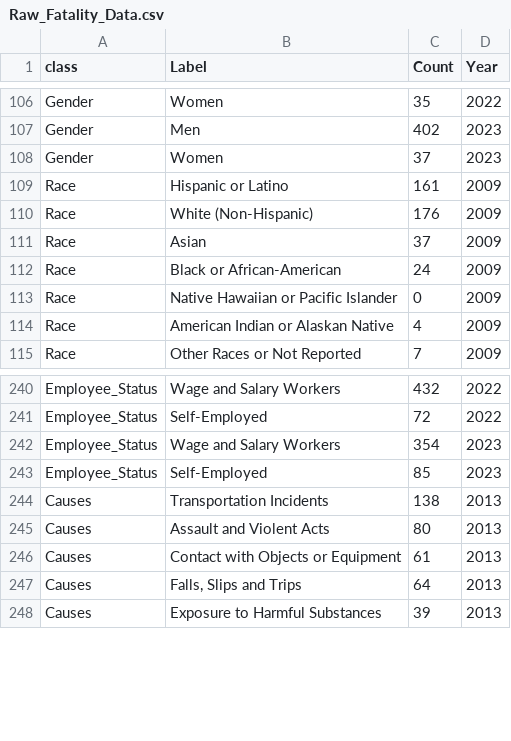
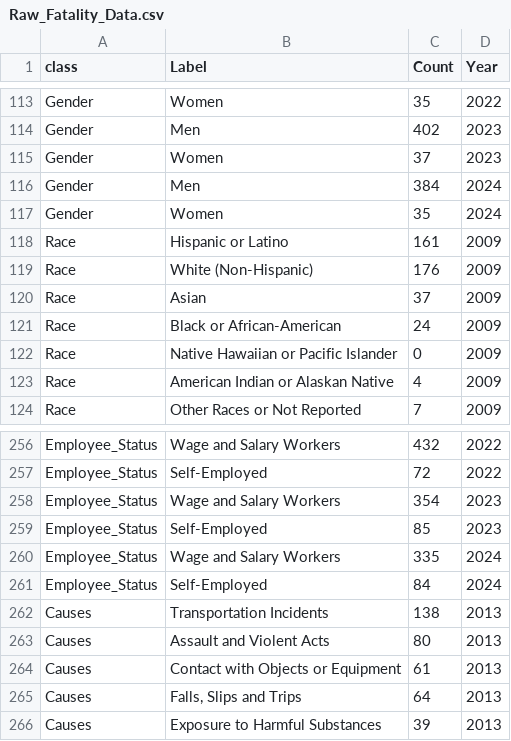
Before and after one commit to dosh-analytics/CFOI-dashboard, a CSV file: Raw_Fatality_Data.csv, drawn as a sheet; only a part is shown, gaps mark what is left out; the diff covers the shown part only.

```diff
--- a/Raw_Fatality_Data.csv
+++ b/Raw_Fatality_Data.csv
@@ -108,2 +115,4 @@ Gender,Men,402,2023
 Gender,Women,37,2023
+Gender,Men,384,2024
+Gender,Women,35,2024
 Race,Hispanic or Latino,161,2009
@@ -243,2 +259,4 @@ Employee_Status,Wage and Salary Workers,354,2023
 Employee_Status,Self-Employed,85,2023
+Employee_Status,Wage and Salary Workers,335,2024
+Employee_Status,Self-Employed,84,2024
 Causes,Transportation Incidents,138,2013
```
Also changed, not shown: 42 added rows elsewhere in this file, 1 other file.
